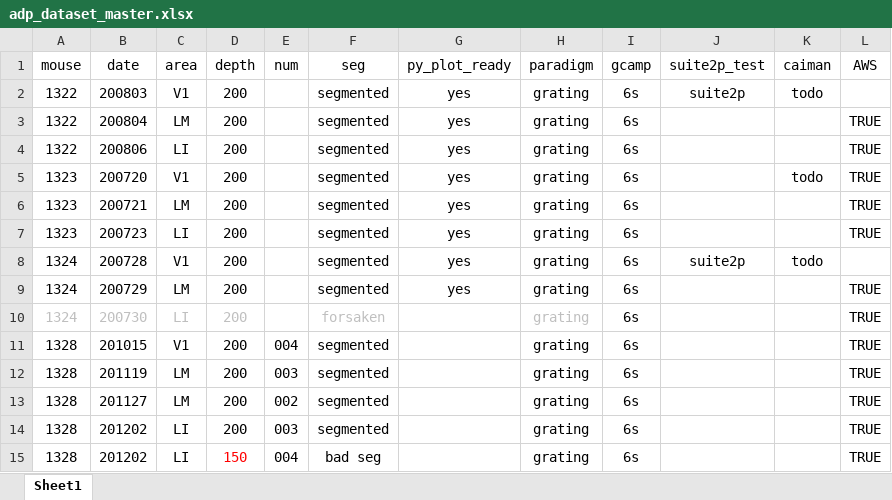
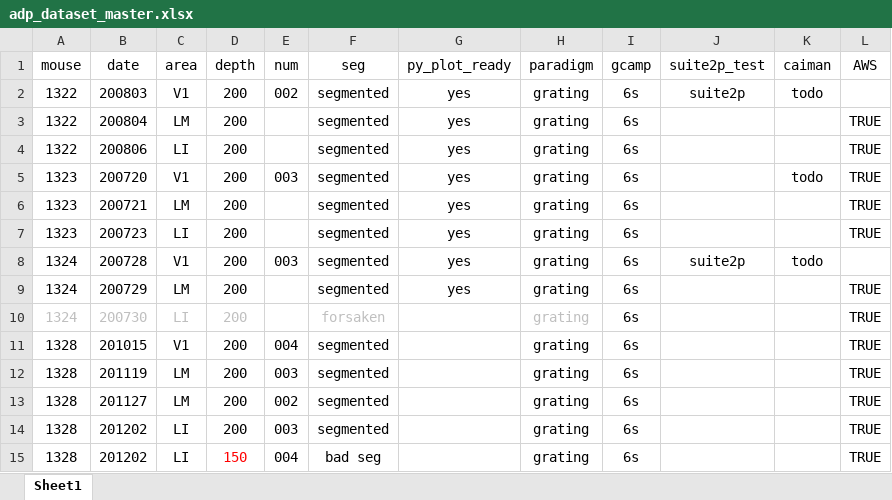
Before and after one commit to lanluo9/inter, an Excel workbook: mat/adp_dataset_master.xlsx, sheet Sheet1, drawn as a sheet; only a part is shown; values as stored, in another font and other column widths than the file's, no borders; the diff names each change by its address in the sheet, - before the commit and + after, or states it on an @@ line.

Commit message:
fix recording num bug in master xls

```diff
--- a/mat/adp_dataset_master.xlsx (sheet Sheet1)
+++ b/mat/adp_dataset_master.xlsx (sheet Sheet1)
-E2 (num): (empty)
+E2 (num): 002
-E5 (num): (empty)
+E5 (num): 003
-E8 (num): (empty)
+E8 (num): 003
```
Also changed, not shown: 1 other file.
